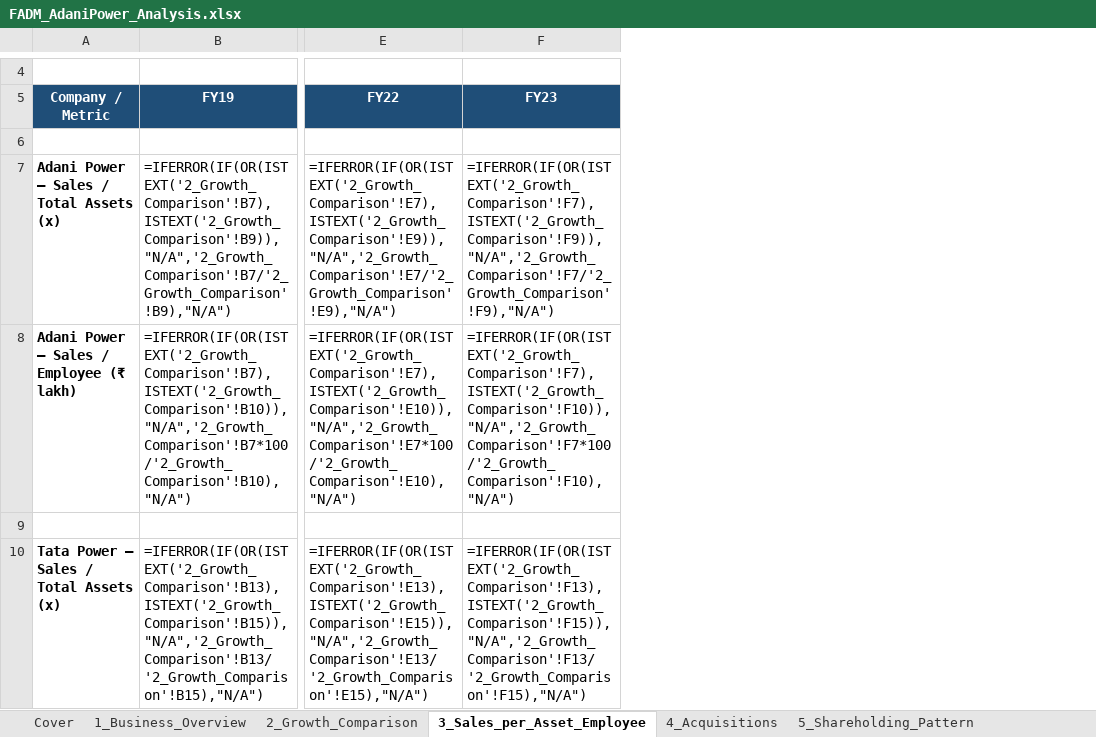
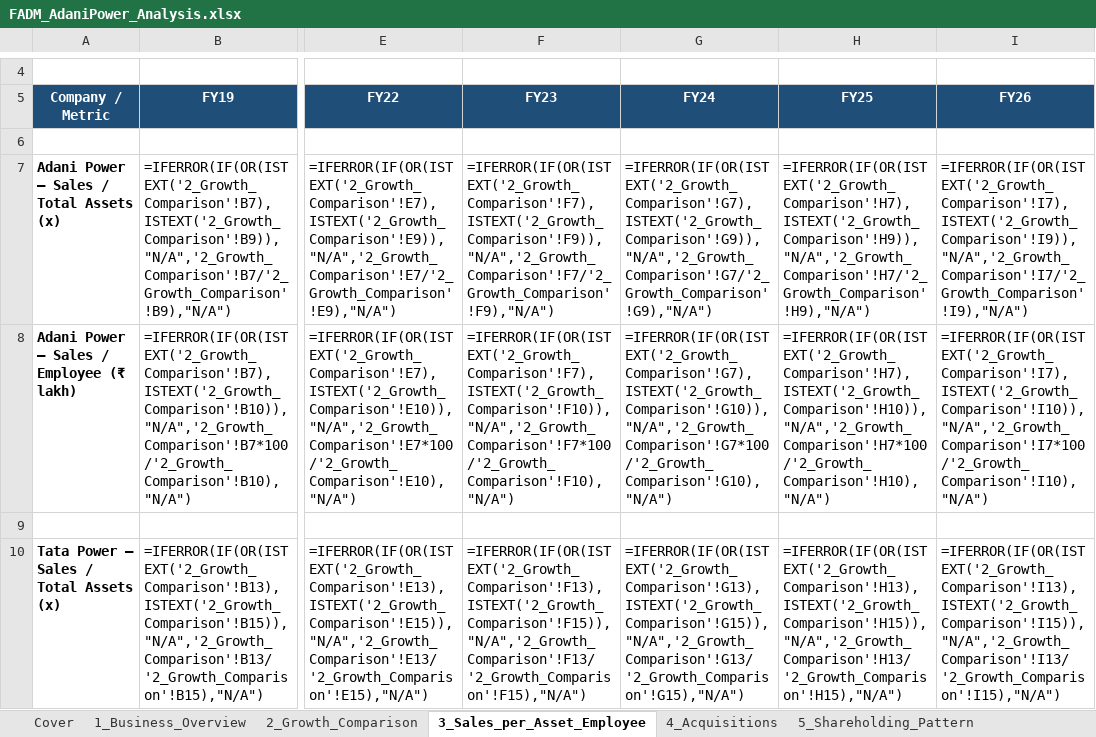
Before and after one commit to adityaranjith-web/FADM-, an Excel workbook: FADM_AdaniPower_Analysis.xlsx, sheet 3_Sales_per_Asset_Employee, drawn as a sheet; only a part is shown, gaps mark what is left out; values as stored, in another font and other column widths than the file's, no borders; formulas without a stored value are shown as written; the diff covers the shown part only; the diff names each change by its address in the sheet, - before the commit and + after, or states it on an @@ line.

```diff
--- a/FADM_AdaniPower_Analysis.xlsx (sheet 3_Sales_per_Asset_Employee)
+++ b/FADM_AdaniPower_Analysis.xlsx (sheet 3_Sales_per_Asset_Employee)
+column G (FY24), rows 7-10: =IFERROR(IF(OR(ISTEXT('2_Growth_Comparison'!G7),ISTEXT('2_Growth_Comparison'!G9)),"N/A",'2_Growth_Comparison'!G7/'2_Growth_Comparison'!G9),"N/A") | =IFERROR(IF(OR(ISTEXT('2_Growth_Comparison'!G7),ISTEXT('2_Growth_Comparison'!G10)),"N/A",'2_Growth_Comparison'!G7*100/'2_Growth_Comparison'!G10),"N/A") |  | =IFERROR(IF(OR(ISTEXT('2_Growth_Comparison'!G13),ISTEXT('2_Growth_Comparison'!G15)),"N/A",'2_Growth_Comparison'!G13/'2_Growth_Comparison'!G15),"N/A")
+column H (FY25), rows 7-10: =IFERROR(IF(OR(ISTEXT('2_Growth_Comparison'!H7),ISTEXT('2_Growth_Comparison'!H9)),"N/A",'2_Growth_Comparison'!H7/'2_Growth_Comparison'!H9),"N/A") | =IFERROR(IF(OR(ISTEXT('2_Growth_Comparison'!H7),ISTEXT('2_Growth_Comparison'!H10)),"N/A",'2_Growth_Comparison'!H7*100/'2_Growth_Comparison'!H10),"N/A") |  | =IFERROR(IF(OR(ISTEXT('2_Growth_Comparison'!H13),ISTEXT('2_Growth_Comparison'!H15)),"N/A",'2_Growth_Comparison'!H13/'2_Growth_Comparison'!H15),"N/A")
+column I (FY26), rows 7-10: =IFERROR(IF(OR(ISTEXT('2_Growth_Comparison'!I7),ISTEXT('2_Growth_Comparison'!I9)),"N/A",'2_Growth_Comparison'!I7/'2_Growth_Comparison'!I9),"N/A") | =IFERROR(IF(OR(ISTEXT('2_Growth_Comparison'!I7),ISTEXT('2_Growth_Comparison'!I10)),"N/A",'2_Growth_Comparison'!I7*100/'2_Growth_Comparison'!I10),"N/A") |  | =IFERROR(IF(OR(ISTEXT('2_Growth_Comparison'!I13),ISTEXT('2_Growth_Comparison'!I15)),"N/A",'2_Growth_Comparison'!I13/'2_Growth_Comparison'!I15),"N/A")
```
Also changed, not shown: 1 edited cell elsewhere in this sheet, sheet 2_Growth_Comparison, sheet 5_Shareholding_Pattern, sheet 13_Sources_and_Gaps, charts or pictures.
